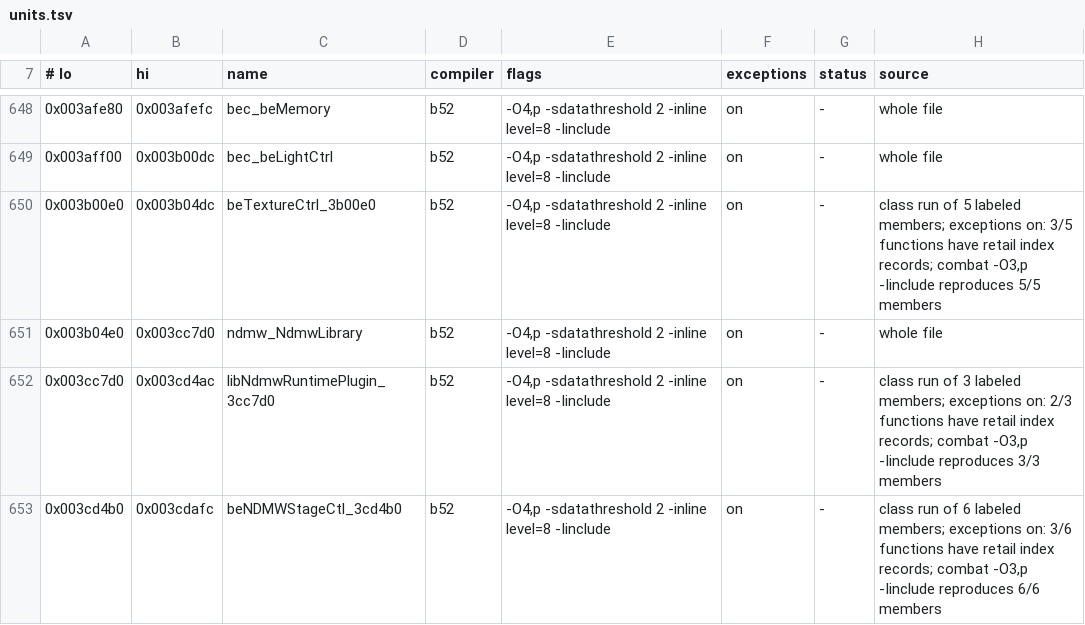
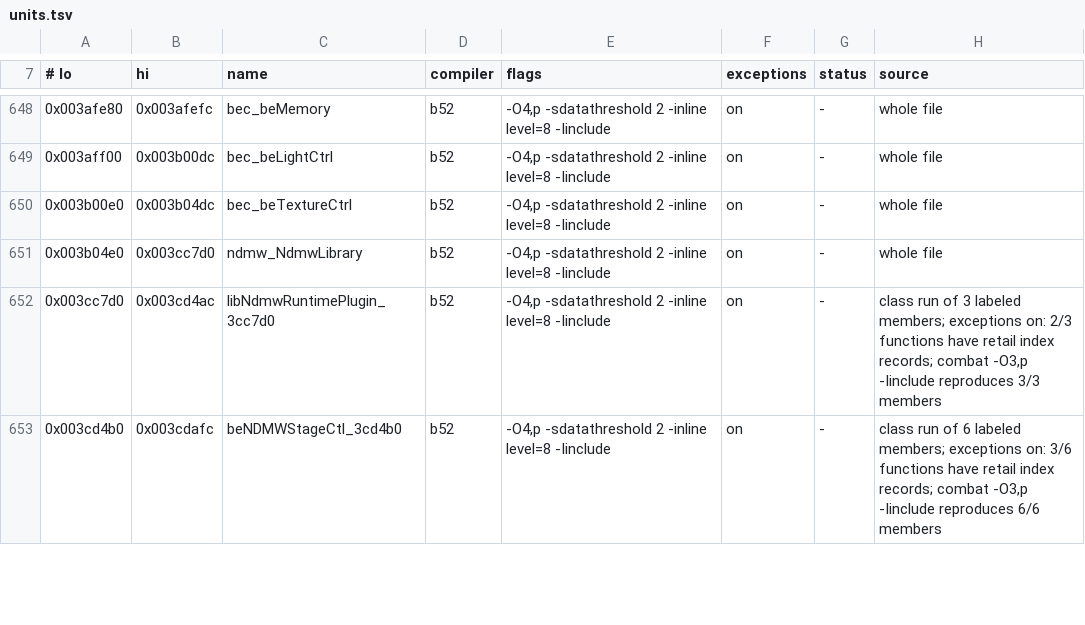
Before and after one commit to crashbashash/DW4_Decomp, a TSV file: config/SLUS-20836/units.tsv, drawn as a sheet; only a part is shown, gaps mark what is left out.

```diff
--- a/config/SLUS-20836/units.tsv
+++ b/config/SLUS-20836/units.tsv
@@ -649,3 +649,3 @@
 0x003aff00	0x003b00dc	bec_beLightCtrl	b52	-O4,p -sdatathreshold 2 -inline level=8 -Iinclude	on	-	whole file
-0x003b00e0	0x003b04dc	beTextureCtrl_3b00e0	b52	-O4,p -sdatathreshold 2 -inline level=8 -Iinclude	on	-	class run of 5 labeled members; exceptions on: 3/5 functions have retail index records; combat -O3,p -Iinclude reproduces 5/5 members
+0x003b00e0	0x003b04dc	bec_beTextureCtrl	b52	-O4,p -sdatathreshold 2 -inline level=8 -Iinclude	on	-	whole file
 0x003b04e0	0x003cc7d0	ndmw_NdmwLibrary	b52	-O4,p -sdatathreshold 2 -inline level=8 -Iinclude	on	-	whole file
```
Also changed, not shown: 5 other files.
